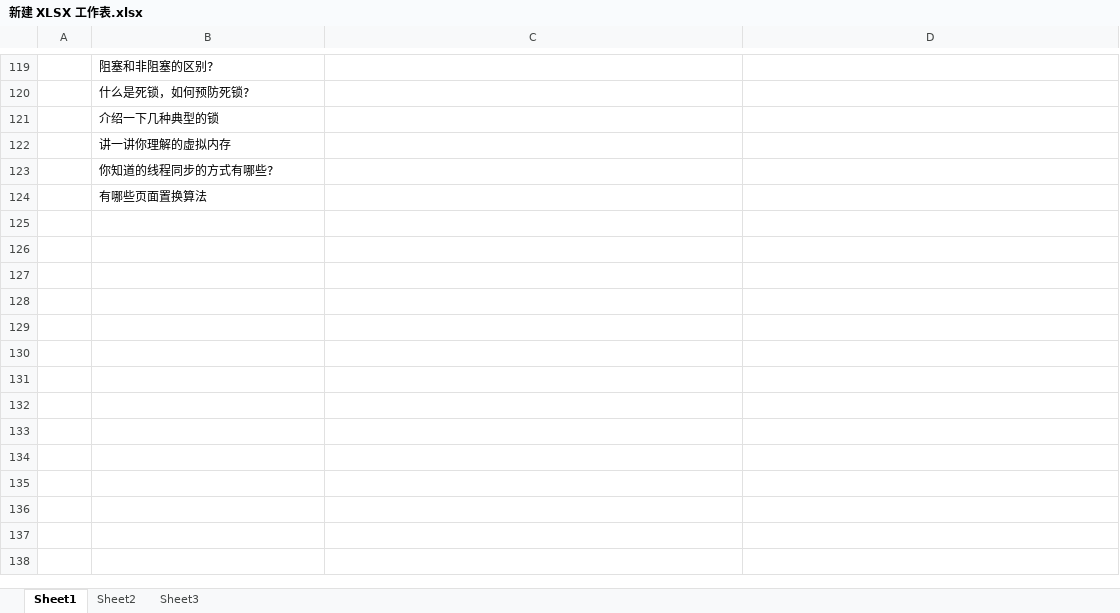
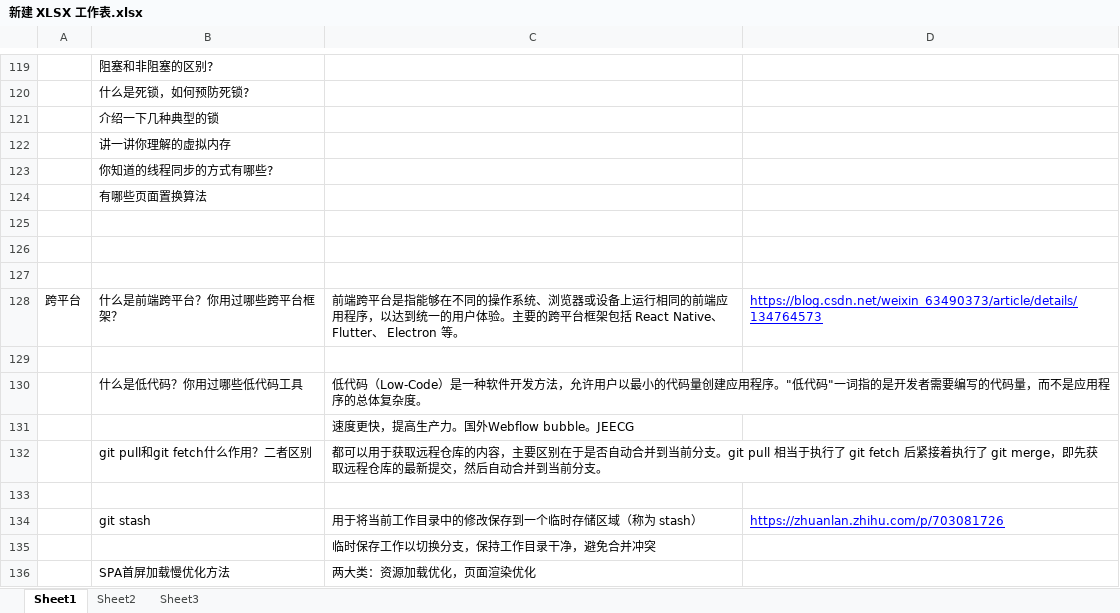
Before and after one commit to aPurpleBerry/interview, an Excel workbook: 新建 XLSX 工作表.xlsx, sheet Sheet1, drawn as a sheet; only a part is shown, gaps mark what is left out; values as stored, in another font and other column widths than the file's, no borders; the diff names each change by its address in the sheet, - before the commit and + after, or states it on an @@ line.

```diff
--- a/新建 XLSX 工作表.xlsx (sheet Sheet1)
+++ b/新建 XLSX 工作表.xlsx (sheet Sheet1)
+row 125: (empty)
+row 126: (empty)
+row 127: (empty)
+row 128: 跨平台 | 什么是前端跨平台？你用过哪些跨平台框架？ | 前端跨平台是指能够在不同的操作系统、浏览器或设备上运行相同的前端应用程序，以达到统一的用户体验。主要的跨平台框架包括 React Native、Flutter、 Electron 等。 | https://blog.csdn.net/weixin_63490373/article/details/134764573
+row 129: (empty)
+row 130:  | 什么是低代码？你用过哪些低代码工具 | 低代码（Low-Code）是一种软件开发方法，允许用户以最小的代码量创建应用程序。"低代码"一词指的是开发者需要编写的代码量，而不是应用程序的总体复杂度。
+row 131:  |  | 速度更快，提高生产力。国外Webflow bubble。JEECG
+row 132:  | git pull和git fetch什么作用？二者区别 | 都可以用于获取远程仓库的内容，主要区别在于是否自动合并到当前分支。git pull 相当于执行了 git fetch 后紧接着执行了 git merge，即先获取远程仓库的最新提交，然后自动合并到当前分支。
+row 133: (empty)
+row 134:  | git stash | 用于将当前工作目录中的修改保存到一个临时存储区域（称为 stash） | https://zhuanlan.zhihu.com/p/703081726
+row 135:  |  | 临时保存工作以切换分支，保持工作目录干净，避免合并冲突
+row 136:  | SPA首屏加载慢优化方法 | 两大类：资源加载优化，页面渲染优化
```
Also changed, not shown: 3 other files.
